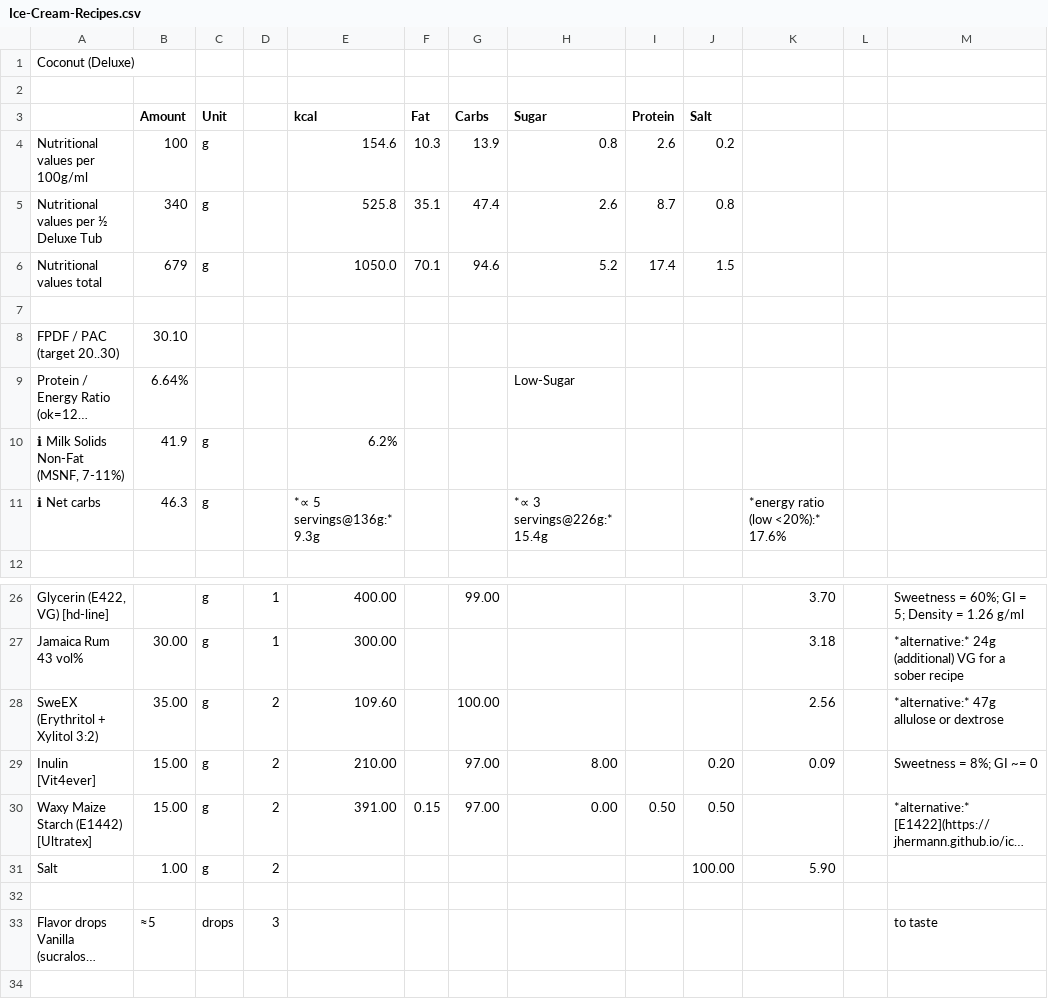
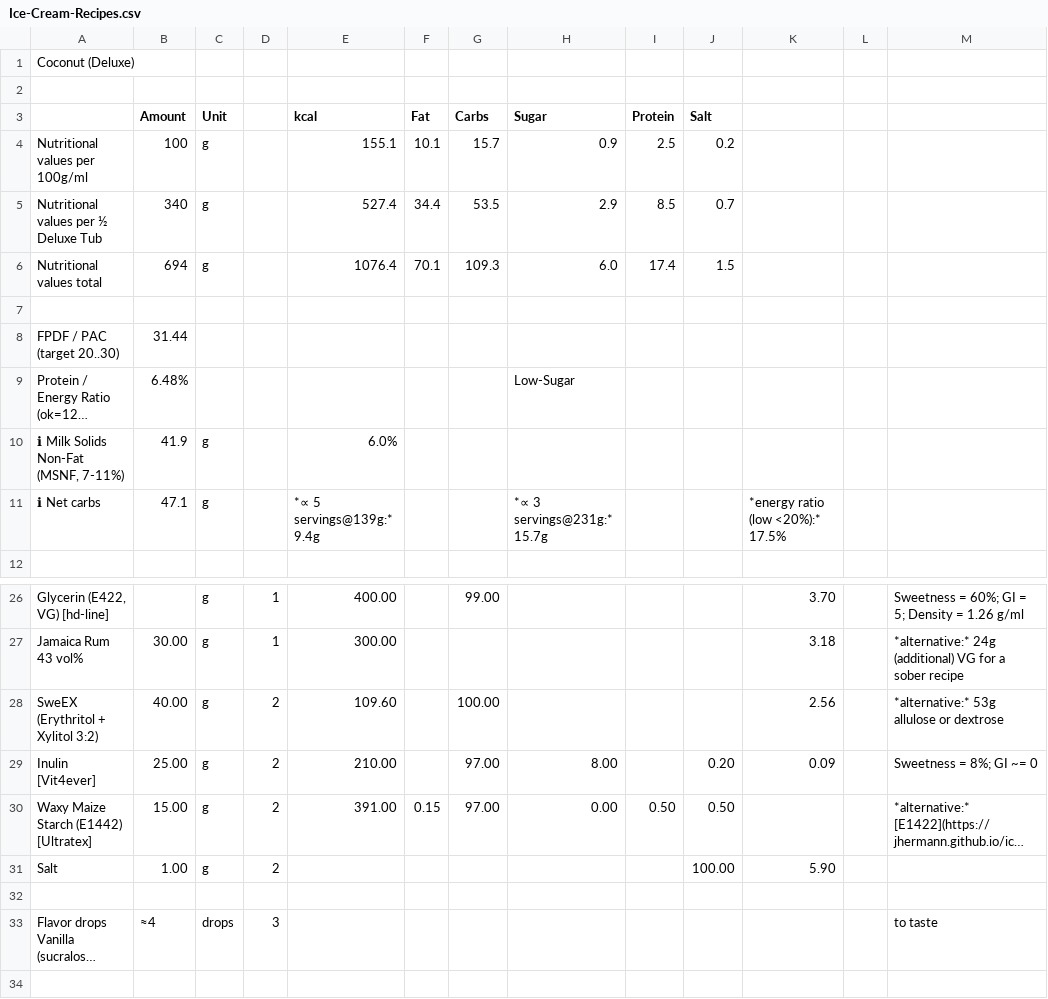
Before and after one commit to jhermann/ice-creamery, a CSV file: recipes/Coconut (Deluxe)/Ice-Cream-Recipes.csv, drawn as a sheet; only a part is shown, gaps mark what is left out; long unchanged cells end in …; the diff names each change by its address in the sheet, - before the commit and + after, or states it on an @@ line.

```diff
--- a/recipes/Coconut (Deluxe)/Ice-Cream-Recipes.csv
+++ b/recipes/Coconut (Deluxe)/Ice-Cream-Recipes.csv
-E4 (kcal): 154.6
+E4 (kcal): 155.1
-F4 (Fat): 10.3
+F4 (Fat): 10.1
-G4 (Carbs): 13.9
+G4 (Carbs): 15.7
-H4 (Sugar): 0.8
+H4 (Sugar): 0.9
-I4 (Protein): 2.6
+I4 (Protein): 2.5
-E5 (kcal): 525.8
+E5 (kcal): 527.4
-F5 (Fat): 35.1
+F5 (Fat): 34.4
-G5 (Carbs): 47.4
+G5 (Carbs): 53.5
-H5 (Sugar): 2.6
+H5 (Sugar): 2.9
-I5 (Protein): 8.7
+I5 (Protein): 8.5
-J5 (Salt): 0.8
+J5 (Salt): 0.7
-B6 (Amount): 679
+B6 (Amount): 694
-E6 (kcal): 1050.0
+E6 (kcal): 1076.4
-G6 (Carbs): 94.6
+G6 (Carbs): 109.3
-H6 (Sugar): 5.2
+H6 (Sugar): 6.0
-B8 (Amount): 30.10
+B8 (Amount): 31.44
-B9 (Amount): 6.64%
+B9 (Amount): 6.48%
-E10 (kcal): 6.2%
+E10 (kcal): 6.0%
-B11 (Amount): 46.3
+B11 (Amount): 47.1
-E11 (kcal): *∝ 5 servings@136g:* 9.3g
+E11 (kcal): *∝ 5 servings@139g:* 9.4g
-H11 (Sugar): *∝ 3 servings@226g:* 15.4g
+H11 (Sugar): *∝ 3 servings@231g:* 15.7g
-K11: *energy ratio (low <20%):* 17.6%
+K11: *energy ratio (low <20%):* 17.5%
-B28 (Amount): 35.00
+B28 (Amount): 40.00
-M28: *alternative:* 47g allulose or dextrose
+M28: *alternative:* 53g allulose or dextrose
-B29 (Amount): 15.00
+B29 (Amount): 25.00
-B33 (Amount): ≈5
+B33 (Amount): ≈4
```
Also changed, not shown: 1 other file.
